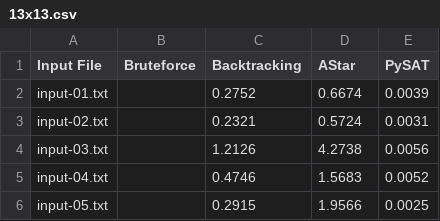
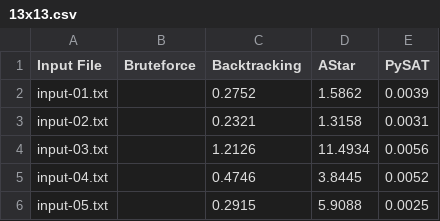
Before and after one commit to lk2147/Intro2AI-Project02, a CSV file: Source/Outputs/Summary/Time/13x13.csv, drawn as a sheet.

```diff
--- a/Source/Outputs/Summary/Time/13x13.csv
+++ b/Source/Outputs/Summary/Time/13x13.csv
@@ -1,6 +1,6 @@
 Input File,Bruteforce,Backtracking,AStar,PySAT
-input-01.txt,,0.2752,0.6674,0.0039
-input-02.txt,,0.2321,0.5724,0.0031
-input-03.txt,,1.2126,4.2738,0.0056
-input-04.txt,,0.4746,1.5683,0.0052
-input-05.txt,,0.2915,1.9566,0.0025
+input-01.txt,,0.2752,1.5862,0.0039
+input-02.txt,,0.2321,1.3158,0.0031
+input-03.txt,,1.2126,11.4934,0.0056
+input-04.txt,,0.4746,3.8445,0.0052
+input-05.txt,,0.2915,5.9088,0.0025
```
Also changed, not shown: Source/Outputs/Summary/Memory/11x11.csv, Source/Outputs/Summary/Memory/13x13.csv, 19 other files.
